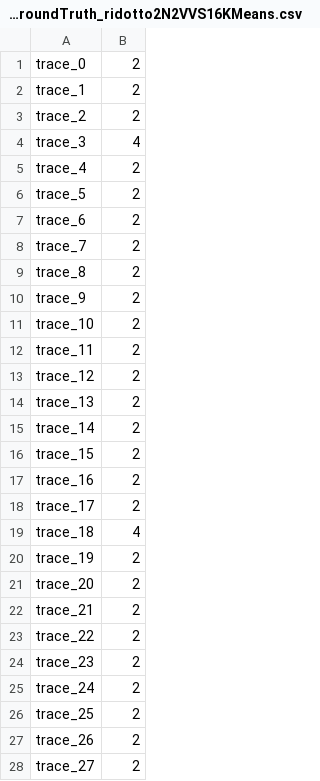
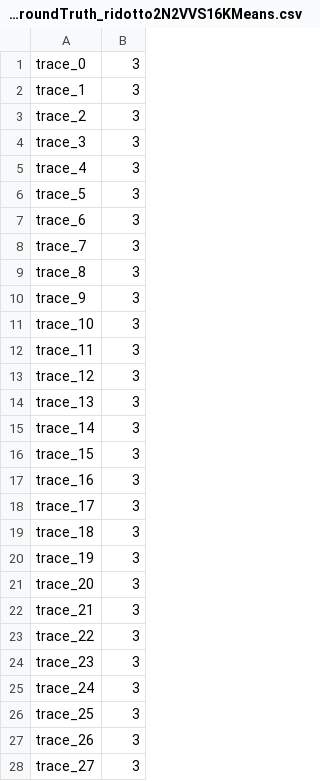
Before and after one commit to antocommi/BPClustering, a CSV file: progetto/output/BPIC15GroundTruth_ridotto2N2VVS16KMeans.csv, drawn as a sheet; only a part is shown; the diff covers the shown part only.

```diff
--- a/progetto/output/BPIC15GroundTruth_ridotto2N2VVS16KMeans.csv
+++ b/progetto/output/BPIC15GroundTruth_ridotto2N2VVS16KMeans.csv
@@ -1,28 +1,28 @@
-trace_0,2
-trace_1,2
-trace_2,2
-trace_3,4
-trace_4,2
-trace_5,2
-trace_6,2
-trace_7,2
-trace_8,2
-trace_9,2
-trace_10,2
-trace_11,2
-trace_12,2
-trace_13,2
-trace_14,2
-trace_15,2
-trace_16,2
-trace_17,2
-trace_18,4
-trace_19,2
-trace_20,2
-trace_21,2
-trace_22,2
-trace_23,2
-trace_24,2
-trace_25,2
-trace_26,2
-trace_27,2
+trace_0,3
+trace_1,3
+trace_2,3
+trace_3,3
+trace_4,3
+trace_5,3
+trace_6,3
+trace_7,3
+trace_8,3
+trace_9,3
+trace_10,3
+trace_11,3
+trace_12,3
+trace_13,3
+trace_14,3
+trace_15,3
+trace_16,3
+trace_17,3
+trace_18,3
+trace_19,3
+trace_20,3
+trace_21,3
+trace_22,3
+trace_23,3
+trace_24,3
+trace_25,3
+trace_26,3
+trace_27,3
```
Also changed, not shown: 110 edited cells elsewhere in this file, progetto/output/BPIC15GroundTruth_ridotto2N2VVS16GMM.csv, progetto/output/BPIC15GroundTruth_ridotto2T2VVS16GMM.csv, 4 other files.
